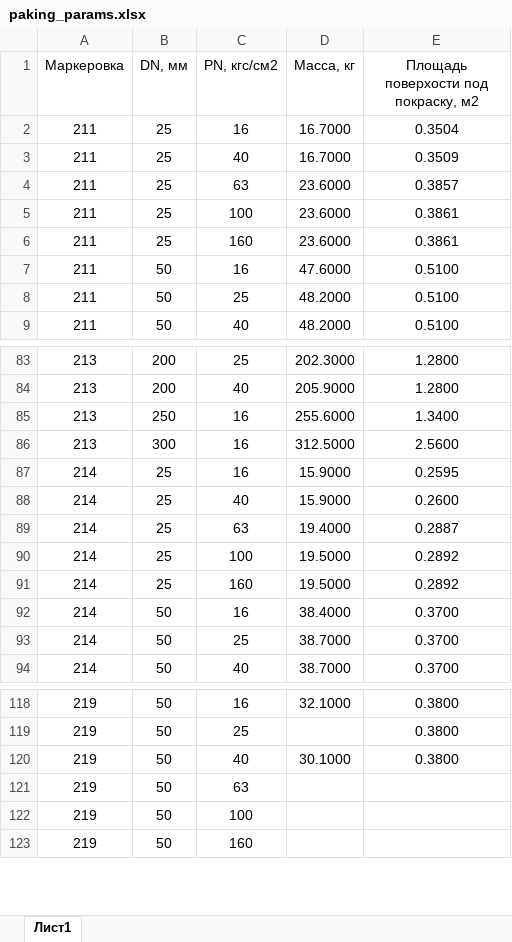
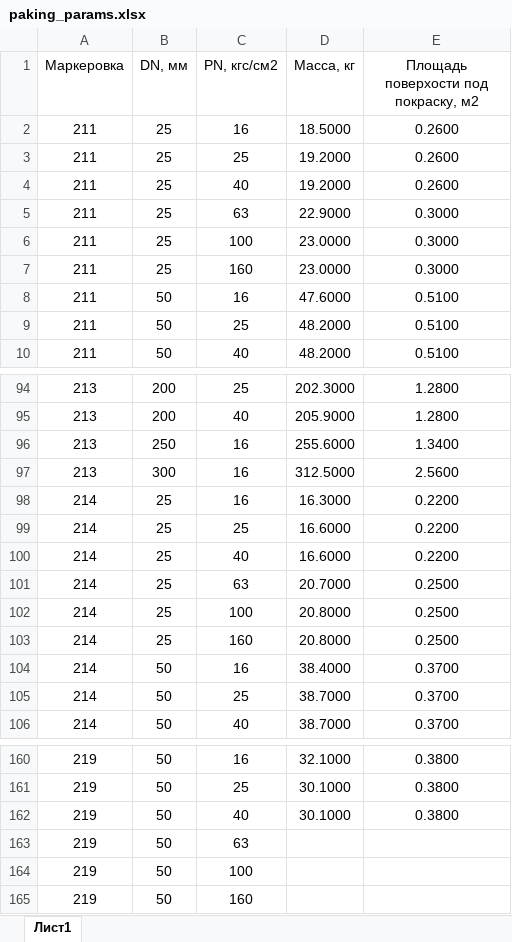
Before and after one commit to kyberlox/regConf, an Excel workbook: code/files/paking_params.xlsx, sheet Лист1, drawn as a sheet; only a part is shown, gaps mark what is left out; values as stored, in another font and other column widths than the file's, no borders; addresses are those after the commit; the diff covers the shown part only; the diff names each change by its address in the sheet, - before the commit and + after, or states it on an @@ line.

```diff
--- a/code/files/paking_params.xlsx (sheet Лист1)
+++ b/code/files/paking_params.xlsx (sheet Лист1)
-D2 (Масса, кг): 16.7000
+D2 (Масса, кг): 18.5000
-E2: 0.3504
+E2: 0.2600
+row 3: 211 | 25 | 25 | 19.2000 | 0.2600
-D4 (Масса, кг): 16.7000
+D4 (Масса, кг): 19.2000
-E4: 0.3509
+E4: 0.2600
-D5 (Масса, кг): 23.6000
+D5 (Масса, кг): 22.9000
-E5: 0.3857
+E5: 0.3000
-D6:D7 (Масса, кг): 23.6000
+D6:D7 (Масса, кг): 23.0000
-E6:E7: 0.3861
+E6:E7: 0.3000
-D98 (Масса, кг): 15.9000
+D98 (Масса, кг): 16.3000
-E98: 0.2595
+E98: 0.2200
+row 99: 214 | 25 | 25 | 16.6000 | 0.2200
-D100 (Масса, кг): 15.9000
+D100 (Масса, кг): 16.6000
-E100: 0.2600
+E100: 0.2200
-D101 (Масса, кг): 19.4000
+D101 (Масса, кг): 20.7000
-E101: 0.2887
+E101: 0.2500
-D102:D103 (Масса, кг): 19.5000
+D102:D103 (Масса, кг): 20.8000
-E102:E103: 0.2892
+E102:E103: 0.2500
-D161 (Масса, кг): (empty)
+D161 (Масса, кг): 30.1000
```
Also changed, not shown: 45 added rows and 6 edited cells elsewhere in this sheet, 1 other file.
